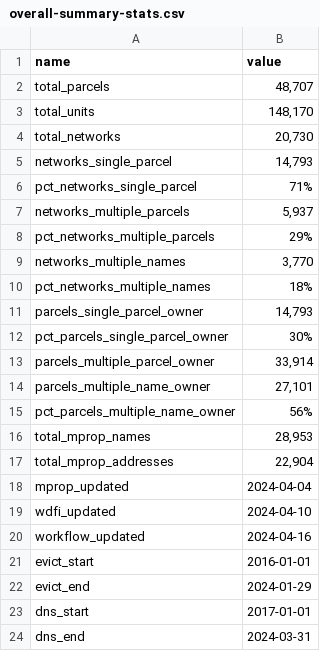
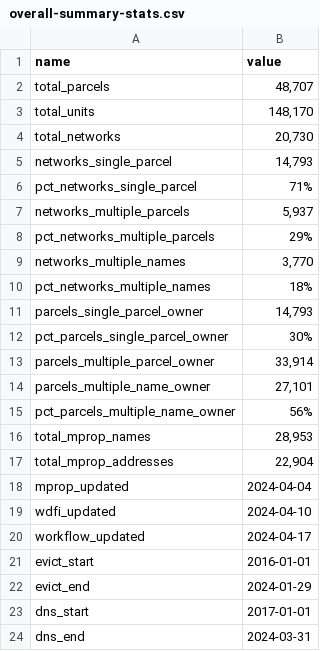
Before and after one commit to jdjohn215/mke-owner-networks, a CSV file: data/final-output/overall-summary-stats.csv, drawn as a sheet.

```diff
--- a/data/final-output/overall-summary-stats.csv
+++ b/data/final-output/overall-summary-stats.csv
@@ -19,3 +19,3 @@ mprop_updated,2024-04-04
 wdfi_updated,2024-04-10
-workflow_updated,2024-04-16
+workflow_updated,2024-04-17
 evict_start,2016-01-01
```
Also changed, not shown: 1 other file.
